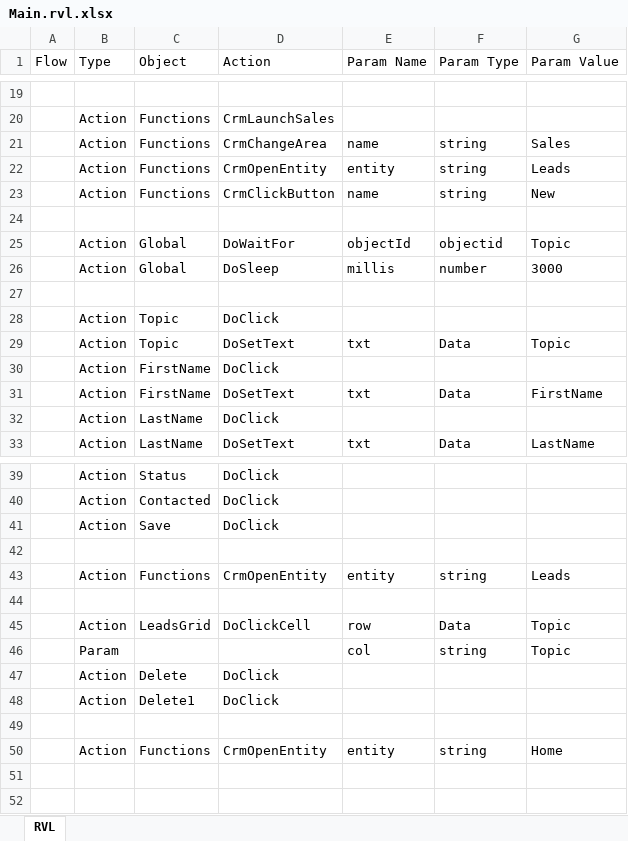
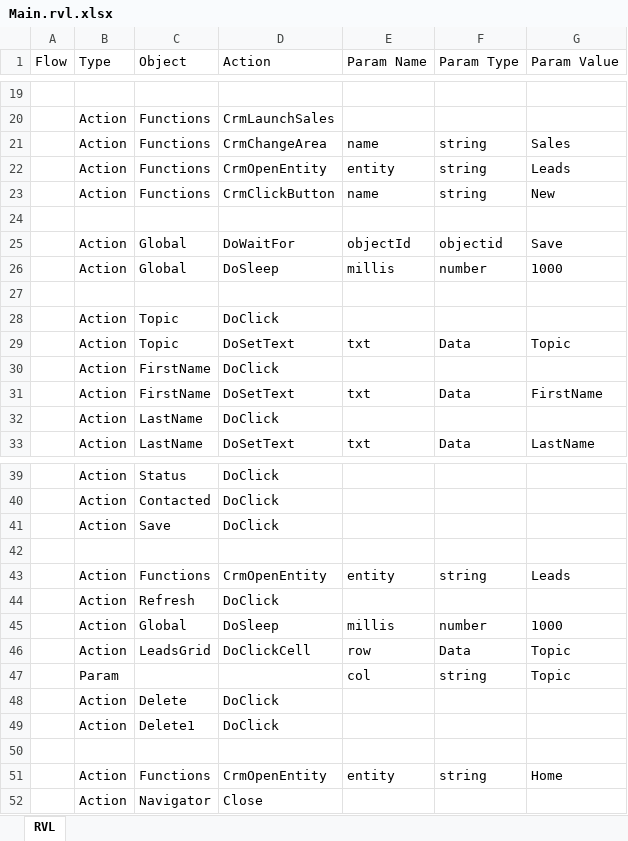
Before and after one commit to CodeMadeEasy01/dynamics365testing, an Excel workbook: TC_CreateNewLead/Main.rvl.xlsx, sheet RVL, drawn as a sheet; only a part is shown, gaps mark what is left out; values as stored, in another font and other column widths than the file's, no borders; the diff names each change by its address in the sheet, - before the commit and + after, or states it on an @@ line.

```diff
--- a/TC_CreateNewLead/Main.rvl.xlsx (sheet RVL)
+++ b/TC_CreateNewLead/Main.rvl.xlsx (sheet RVL)
-G25 (Param Value): Topic
+G25 (Param Value): Save
-G26 (Param Value): 3000
+G26 (Param Value): 1000
-row 44: (empty)
+row 44:  | Action | Refresh | DoClick
+row 45:  | Action | Global | DoSleep | millis | number | 1000
+row 52:  | Action | Navigator | Close
```
Also changed, not shown: 3 other files.
